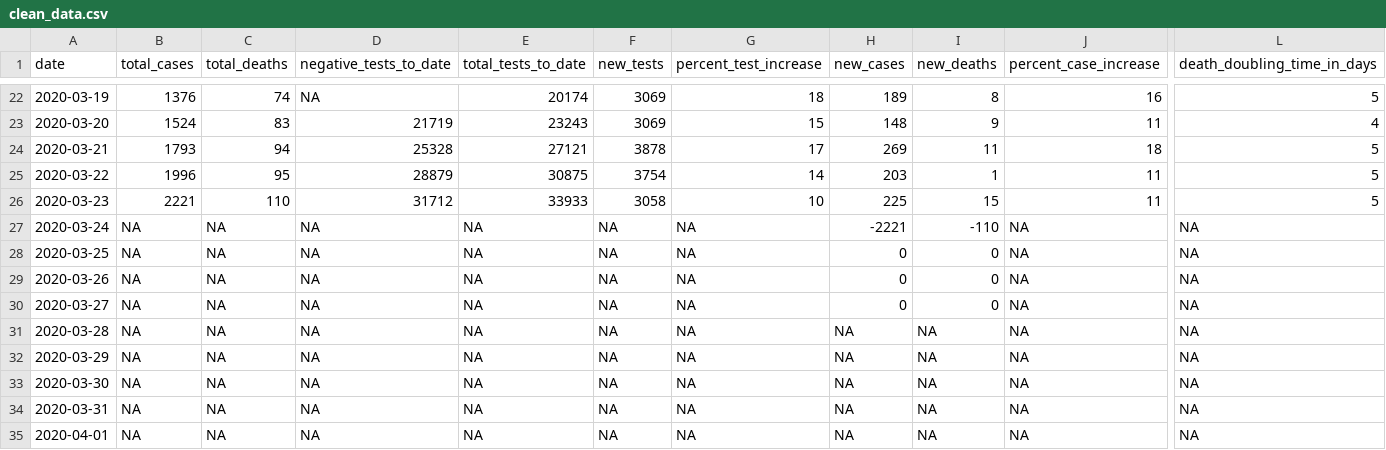
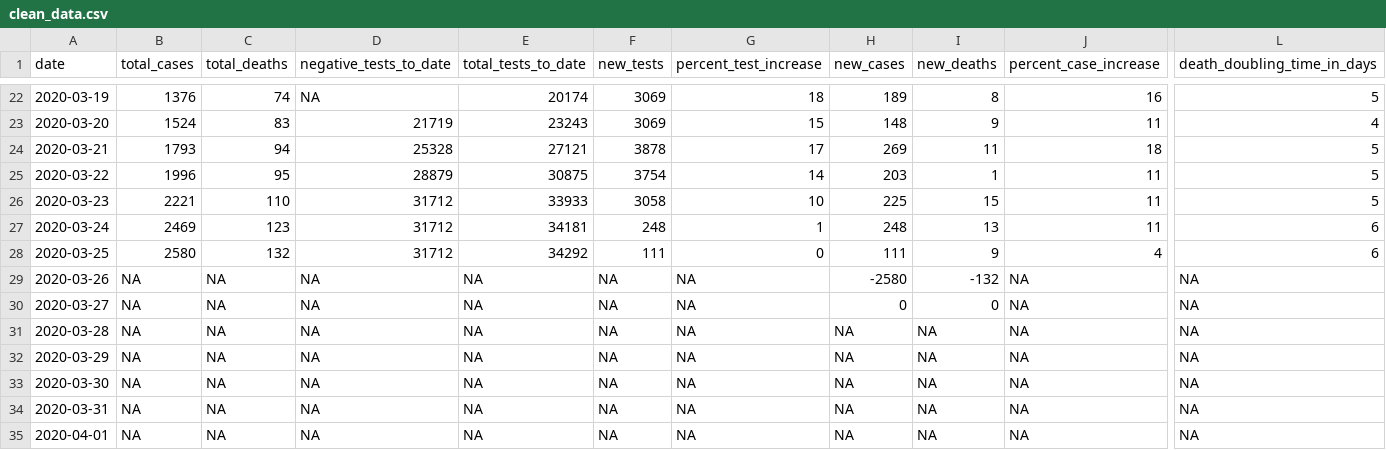
Before and after one commit to kathrynline/wa_coronavirus_viz, a CSV file: wa_coronavirus/clean_data.csv, drawn as a sheet; only a part is shown, gaps mark what is left out; the diff covers the shown part only; the diff names each change by its address in the sheet, - before the commit and + after, or states it on an @@ line.

```diff
--- a/wa_coronavirus/clean_data.csv
+++ b/wa_coronavirus/clean_data.csv
-B27 (total_cases): NA
+B27 (total_cases): 2469
-C27 (total_deaths): NA
+C27 (total_deaths): 123
-D27:D28 (negative_tests_to_date): NA
+D27:D28 (negative_tests_to_date): 31712
-E27 (total_tests_to_date): NA
+E27 (total_tests_to_date): 34181
-F27 (new_tests): NA
+F27 (new_tests): 248
-G27 (percent_test_increase): NA
+G27 (percent_test_increase): 1
-H27 (new_cases): -2221
+H27 (new_cases): 248
-I27 (new_deaths): -110
+I27 (new_deaths): 13
-J27 (percent_case_increase): NA
+J27 (percent_case_increase): 11
-L27:L28 (death_doubling_time_in_days): NA
+L27:L28 (death_doubling_time_in_days): 6
-B28 (total_cases): NA
+B28 (total_cases): 2580
-C28 (total_deaths): NA
+C28 (total_deaths): 132
-E28 (total_tests_to_date): NA
+E28 (total_tests_to_date): 34292
-F28 (new_tests): NA
+F28 (new_tests): 111
-G28 (percent_test_increase): NA
+G28 (percent_test_increase): 0
-H28 (new_cases): 0
+H28 (new_cases): 111
-I28 (new_deaths): 0
+I28 (new_deaths): 9
-J28 (percent_case_increase): NA
+J28 (percent_case_increase): 4
-H29 (new_cases): 0
+H29 (new_cases): -2580
-I29 (new_deaths): 0
+I29 (new_deaths): -132
```
Also changed, not shown: 2 edited cells elsewhere in this file, COVID-19.csv, 3 other files.
